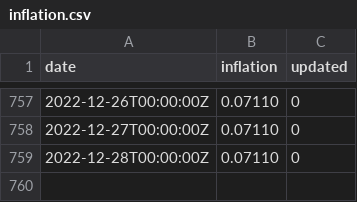
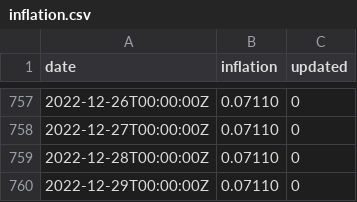
Before and after one commit to xh3b4sd/consumer-price-index, a CSV file: inflation.csv, drawn as a sheet; only a part is shown, gaps mark what is left out.

Commit message:
update inflation.csv

```diff
--- a/inflation.csv
+++ b/inflation.csv
@@ -759 +759,2 @@ date,inflation,updated
 2022-12-28T00:00:00Z,0.07110,0
+2022-12-29T00:00:00Z,0.07110,0
```
